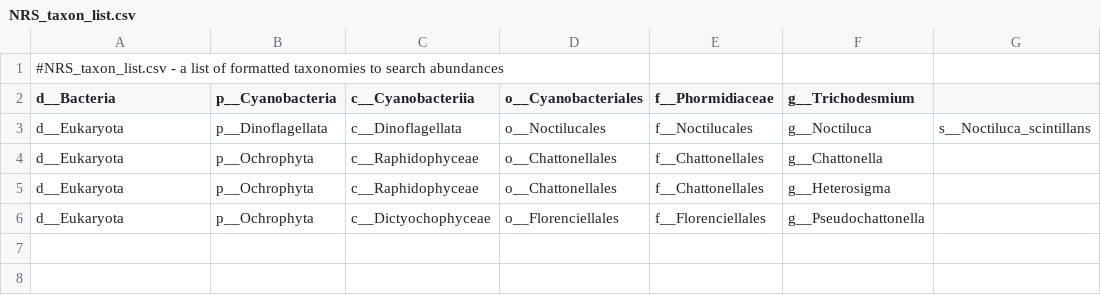
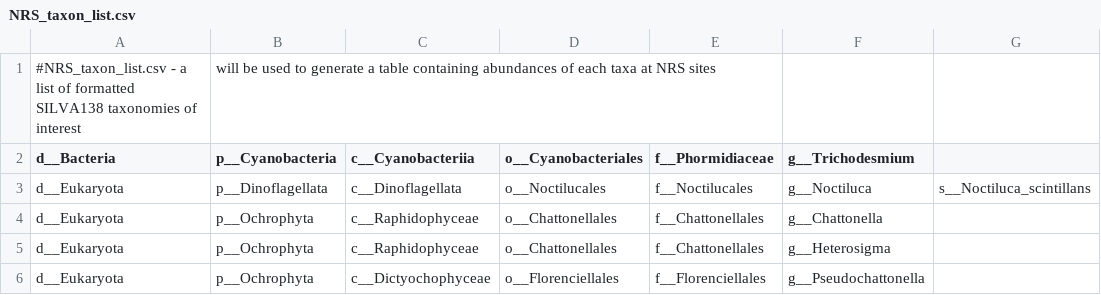
Before and after one commit to AusMicrobiome/microbial_ocean_atlas, a CSV file: NRS_taxon_list.csv, drawn as a sheet.

Commit message:
Update NRS_taxon_list.csv

```diff
--- a/NRS_taxon_list.csv
+++ b/NRS_taxon_list.csv
@@ -1,2 +1,2 @@
-#NRS_taxon_list.csv - a list of formatted taxonomies to search abundances
+#NRS_taxon_list.csv - a list of formatted SILVA138 taxonomies of interest, will be used to generate a table containing abundances of each taxa at NRS sites
 d__Bacteria,p__Cyanobacteria,c__Cyanobacteriia,o__Cyanobacteriales,f__Phormidiaceae,g__Trichodesmium
```
